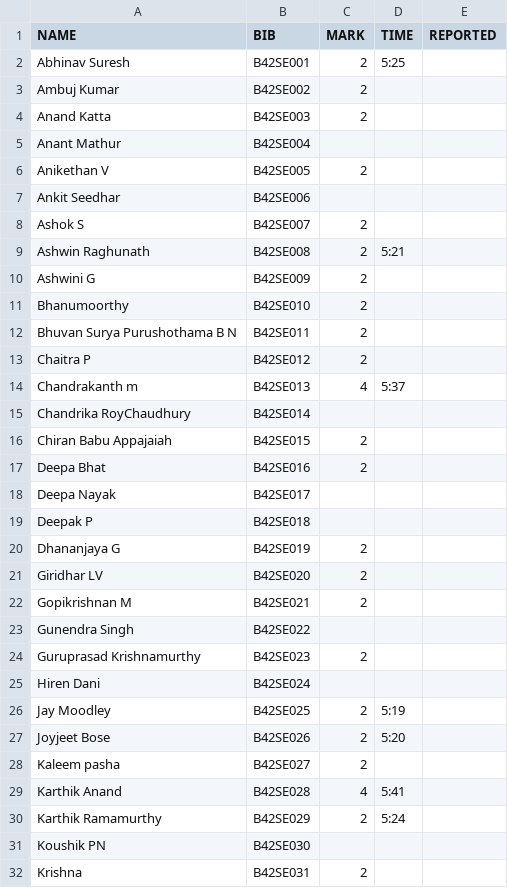
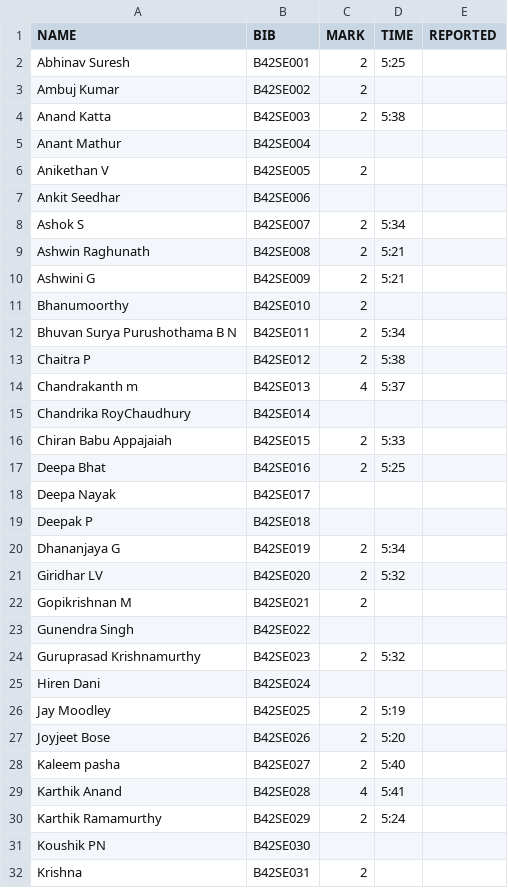
Before and after one commit to parthamallik/ouruniqrun, a CSV file: timing/data/runners.csv, drawn as a sheet; only a part is shown; the diff covers the shown part only.

```diff
--- a/timing/data/runners.csv
+++ b/timing/data/runners.csv
@@ -3,3 +3,3 @@ Abhinav Suresh,B42SE001,2,5:25,
 Ambuj Kumar,B42SE002,2,,
-Anand Katta,B42SE003,2,,
+Anand Katta,B42SE003,2,5:38,
 Anant Mathur,B42SE004,,,
@@ -7,19 +7,19 @@ Anikethan V,B42SE005,2,,
 Ankit Seedhar,B42SE006,,,
-Ashok S,B42SE007,2,,
+Ashok S,B42SE007,2,5:34,
 Ashwin Raghunath,B42SE008,2,5:21,
-Ashwini G,B42SE009,2,,
+Ashwini G,B42SE009,2,5:21,
 Bhanumoorthy,B42SE010,2,,
-Bhuvan Surya Purushothama B N,B42SE011,2,,
-Chaitra P,B42SE012,2,,
+Bhuvan Surya Purushothama B N,B42SE011,2,5:34,
+Chaitra P,B42SE012,2,5:38,
 Chandrakanth m,B42SE013,4,5:37,
 Chandrika RoyChaudhury,B42SE014,,,
-Chiran Babu Appajaiah,B42SE015,2,,
-Deepa Bhat,B42SE016,2,,
+Chiran Babu Appajaiah,B42SE015,2,5:33,
+Deepa Bhat,B42SE016,2,5:25,
 Deepa Nayak,B42SE017,,,
 Deepak P,B42SE018,,,
-Dhananjaya G,B42SE019,2,,
-Giridhar LV,B42SE020,2,,
+Dhananjaya G,B42SE019,2,5:34,
+Giridhar LV,B42SE020,2,5:32,
 Gopikrishnan M,B42SE021,2,,
 Gunendra Singh,B42SE022,,,
-Guruprasad Krishnamurthy,B42SE023,2,,
+Guruprasad Krishnamurthy,B42SE023,2,5:32,
 Hiren Dani,B42SE024,,,
@@ -27,3 +27,3 @@ Jay Moodley,B42SE025,2,5:19,
 Joyjeet Bose,B42SE026,2,5:20,
-Kaleem pasha,B42SE027,2,,
+Kaleem pasha,B42SE027,2,5:40,
 Karthik Anand,B42SE028,4,5:41,
```
Also changed, not shown: 14 edited cells elsewhere in this file.
